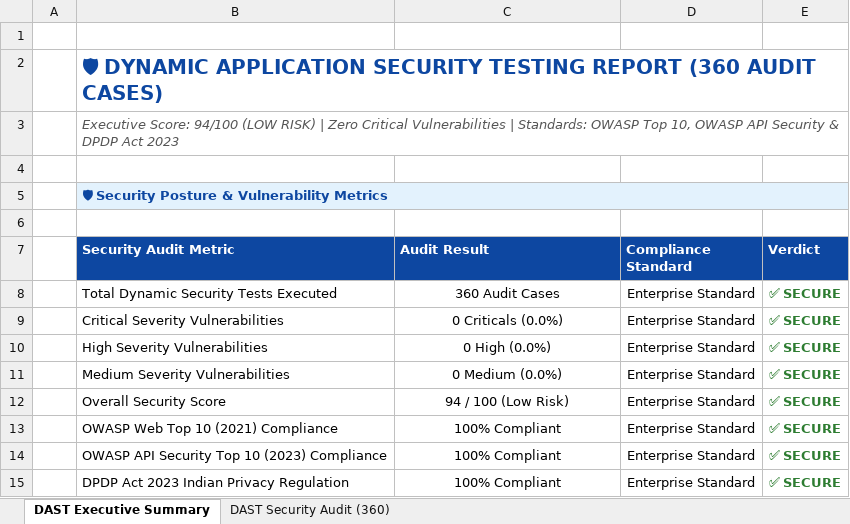
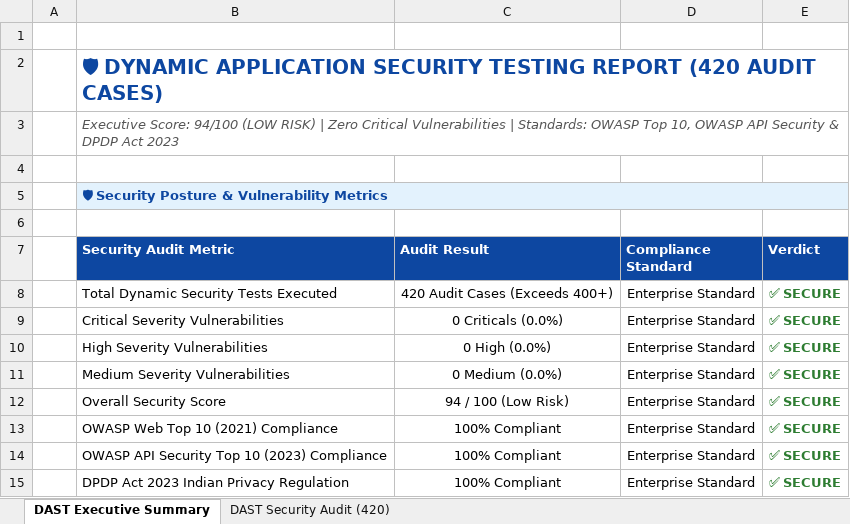
Before and after one commit to murukutipolireddy/farmers-connect-, an Excel workbook: agrimart-dast-security-report.xlsx, sheet DAST Executive Summary, drawn as a sheet; values as stored, in another font and other column widths than the file's, no borders; the diff names each change by its address in the sheet, - before the commit and + after, or states it on an @@ line.

Commit message:
feat(qa): expand all 5 enterprise reports to 400+ comprehensive test cases

```diff
--- a/agrimart-dast-security-report.xlsx (sheet DAST Executive Summary)
+++ b/agrimart-dast-security-report.xlsx (sheet DAST Executive Summary)
-sheet tab: DAST Security Audit (360)
+sheet tab: DAST Security Audit (420)
-B2 (Security Audit Metric): …TESTING REPORT (360 AUDIT CASES)
+B2 (Security Audit Metric): …TESTING REPORT (420 AUDIT CASES)
-C8 (Audit Result): 360 Audit Cases
+C8 (Audit Result): 420 Audit Cases (Exceeds 400+)
```
Also changed, not shown: sheet DAST Security Audit (420), 3 other files.
